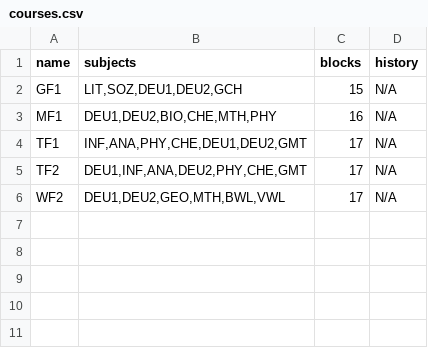
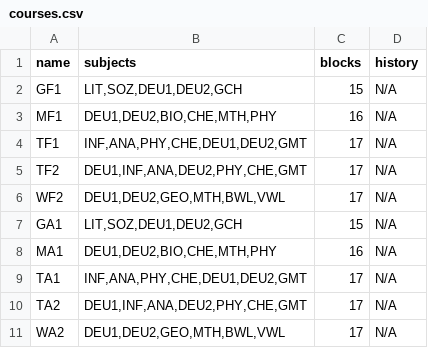
Before and after one commit to Mohammed0Saeed/SchedulePlanner, a CSV file: dataBase/courses.csv, drawn as a sheet; the diff names each change by its address in the sheet, - before the commit and + after, or states it on an @@ line.

```diff
--- a/dataBase/courses.csv
+++ b/dataBase/courses.csv
+row 7: GA1 | LIT,SOZ,DEU1,DEU2,GCH | 15 | N/A
+row 8: MA1 | DEU1,DEU2,BIO,CHE,MTH,PHY | 16 | N/A
+row 9: TA1 | INF,ANA,PHY,CHE,DEU1,DEU2,GMT | 17 | N/A
+row 10: TA2 | DEU1,INF,ANA,DEU2,PHY,CHE,GMT | 17 | N/A
+row 11: WA2 | DEU1,DEU2,GEO,MTH,BWL,VWL | 17 | N/A
```
Also changed, not shown: results/plan.csv, 3 other files.
